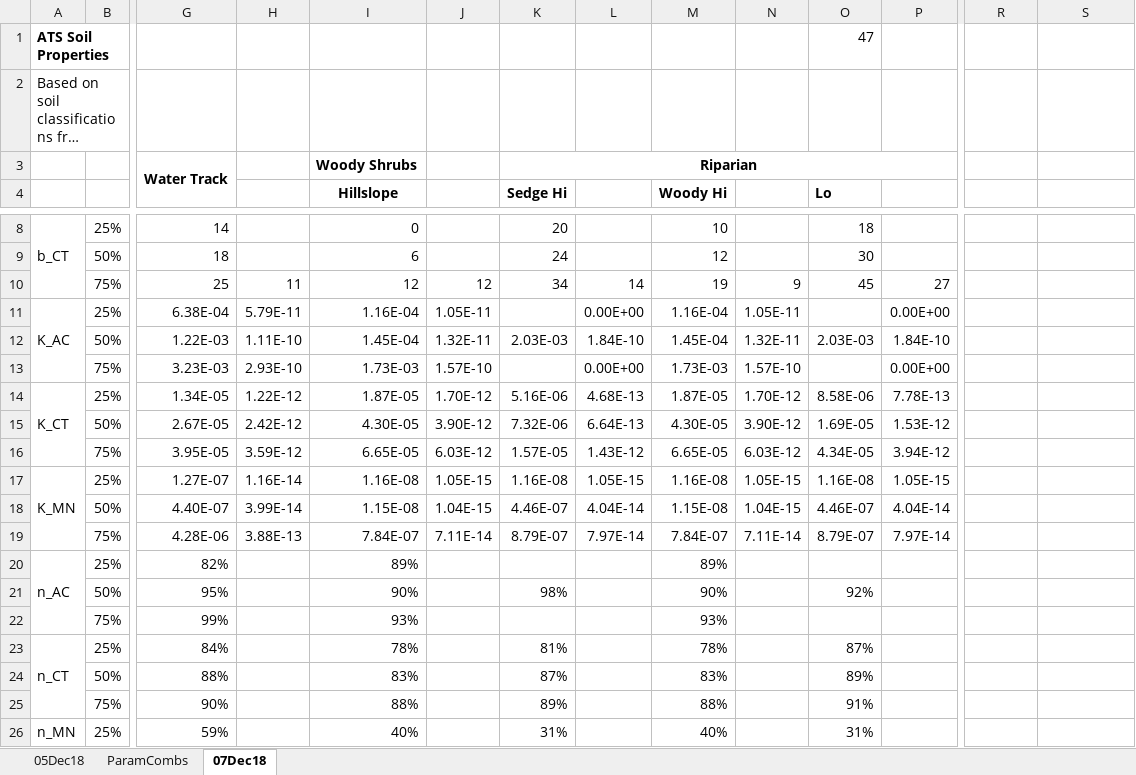
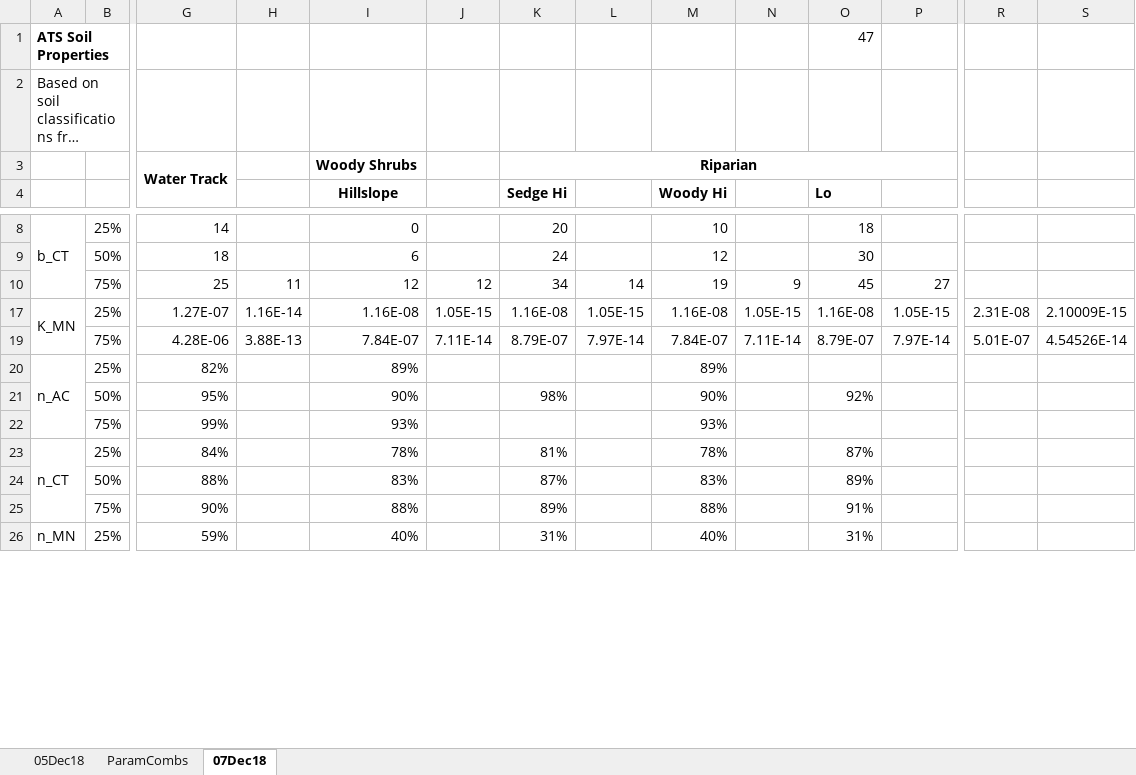
Before and after one commit to mtoconnor12/3DHummock, an Excel workbook: test7_matk/FieldDataParams_5Dec18.xlsx, sheet 07Dec18, drawn as a sheet; only a part is shown, gaps mark what is left out; long unchanged cells end in …; values as stored, in another font and other column widths than the file's, no borders; rows hold the shown columns only; the diff names each change by its address in the sheet, - before the commit and + after, or states it on an @@ line.

```diff
--- a/test7_matk/FieldDataParams_5Dec18.xlsx (sheet 07Dec18)
+++ b/test7_matk/FieldDataParams_5Dec18.xlsx (sheet 07Dec18)
@@ row 11 hidden: K_AC | 25% | 6.38E-04 | 5.79E-11 | 1.16E-04 | 1.05E-11 |  | 0.00E+00 | 1.16E-04 | 1.05E-11 |  | 0.00E+00 @@
@@ row 12 hidden:  | 50% | 1.22E-03 | 1.11E-10 | 1.45E-04 | 1.32E-11 | 2.03E-03 | 1.84E-10 | 1.45E-04 | 1.32E-11 | 2.03E-03 | 1.84E-10 @@
@@ row 13 hidden:  | 75% | 3.23E-03 | 2.93E-10 | 1.73E-03 | 1.57E-10 |  | 0.00E+00 | 1.73E-03 | 1.57E-10 |  | 0.00E+00 @@
@@ row 14 hidden: K_CT | 25% | 1.34E-05 | 1.22E-12 | 1.87E-05 | 1.70E-12 | 5.16E-06 | 4.68E-13 | 1.87E-05 | 1.70E-12 | 8.58E-06 | 7.78E-13 @@
@@ row 15 hidden:  | 50% | 2.67E-05 | 2.42E-12 | 4.30E-05 | 3.90E-12 | 7.32E-06 | 6.64E-13 | 4.30E-05 | 3.90E-12 | 1.69E-05 | 1.53E-12 @@
@@ row 16 hidden:  | 75% | 3.95E-05 | 3.59E-12 | 6.65E-05 | 6.03E-12 | 1.57E-05 | 1.43E-12 | 6.65E-05 | 6.03E-12 | 4.34E-05 | 3.94E-12 @@
-R17: (empty)
+R17: 2.31E-08
-S17: (empty)
+S17: 2.10009E-15
-row 18:  | 50% | 4.40E-07 | 3.99E-14 | 1.15E-08 | 1.04E-15 | 4.46E-07 | 4.04E-14 | 1.15E-08 | 1.04E-15 | 4.46E-07 | 4.04E-14
-R19: (empty)
+R19: 5.01E-07
-S19: (empty)
+S19: 4.54526E-14
```
Also changed, not shown: sheet 05Dec18, hidden cells, test7_matk/RunFailures_27Nov18.xlsx, 6 other files.
